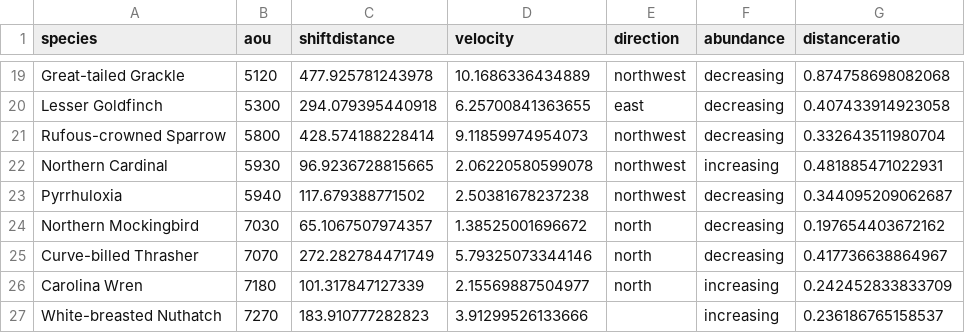
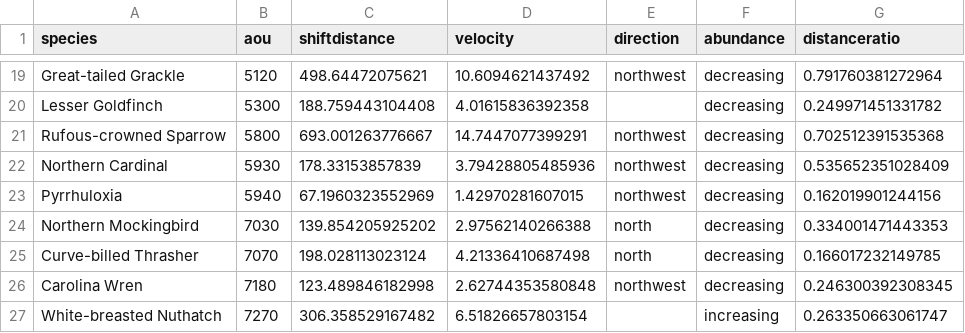
Before and after one commit to gdicecco/bbs-centroid, a CSV file: centroids-by-grids/results-grids-summarized.csv, drawn as a sheet; only a part is shown, gaps mark what is left out; the diff covers the shown part only.

```diff
--- a/centroids-by-grids/results-grids-summarized.csv
+++ b/centroids-by-grids/results-grids-summarized.csv
@@ -19,9 +19,9 @@
-"Great-tailed Grackle",5120,477.925781243978,10.1686336434889,"northwest","decreasing",0.874758698082068
-"Lesser Goldfinch",5300,294.079395440918,6.25700841363655,"east","decreasing",0.407433914923058
-"Rufous-crowned Sparrow",5800,428.574188228414,9.11859974954073,"northwest","decreasing",0.332643511980704
-"Northern Cardinal",5930,96.9236728815665,2.06220580599078,"northwest","increasing",0.481885471022931
-"Pyrrhuloxia",5940,117.679388771502,2.50381678237238,"northwest","decreasing",0.344095209062687
-"Northern Mockingbird",7030,65.1067507974357,1.38525001696672,"north","decreasing",0.197654403672162
-"Curve-billed Thrasher",7070,272.282784471749,5.79325073344146,"north","decreasing",0.417736638864967
-"Carolina Wren",7180,101.317847127339,2.15569887504977,"north","increasing",0.242452833833709
-"White-breasted Nuthatch",7270,183.910777282823,3.91299526133666,"","increasing",0.236186765158537
+"Great-tailed Grackle",5120,498.64472075621,10.6094621437492,"northwest","decreasing",0.791760381272964
+"Lesser Goldfinch",5300,188.759443104408,4.01615836392358,"","decreasing",0.249971451331782
+"Rufous-crowned Sparrow",5800,693.001263776667,14.7447077399291,"northwest","decreasing",0.702512391535368
+"Northern Cardinal",5930,178.33153857839,3.79428805485936,"northwest","decreasing",0.535652351028409
+"Pyrrhuloxia",5940,67.1960323552969,1.42970281607015,"northwest","decreasing",0.162019901244156
+"Northern Mockingbird",7030,139.854205925202,2.97562140266388,"north","decreasing",0.334001471443353
+"Curve-billed Thrasher",7070,198.028113023124,4.21336410687498,"north","decreasing",0.166017232149785
+"Carolina Wren",7180,123.489846182998,2.62744353580848,"northwest","decreasing",0.246300392308345
+"White-breasted Nuthatch",7270,306.358529167482,6.51826657803154,"","increasing",0.263350663061747
```
Also changed, not shown: 101 edited cells elsewhere in this file, centroids-by-grids/centroids-by-grids-results.csv, centroids-by-strata-weighted-abund/centroids-weighted-abund.csv, 26 other files.
